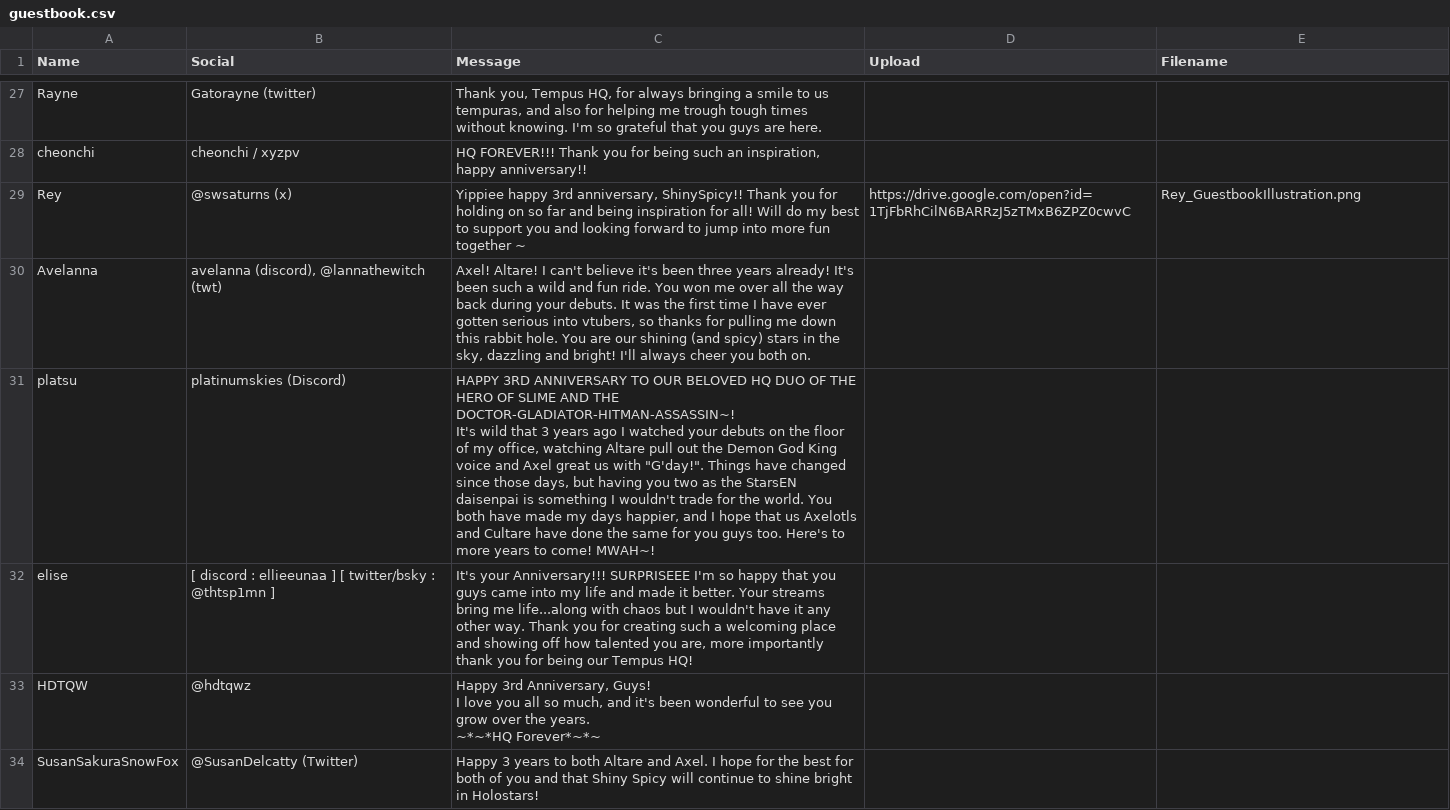
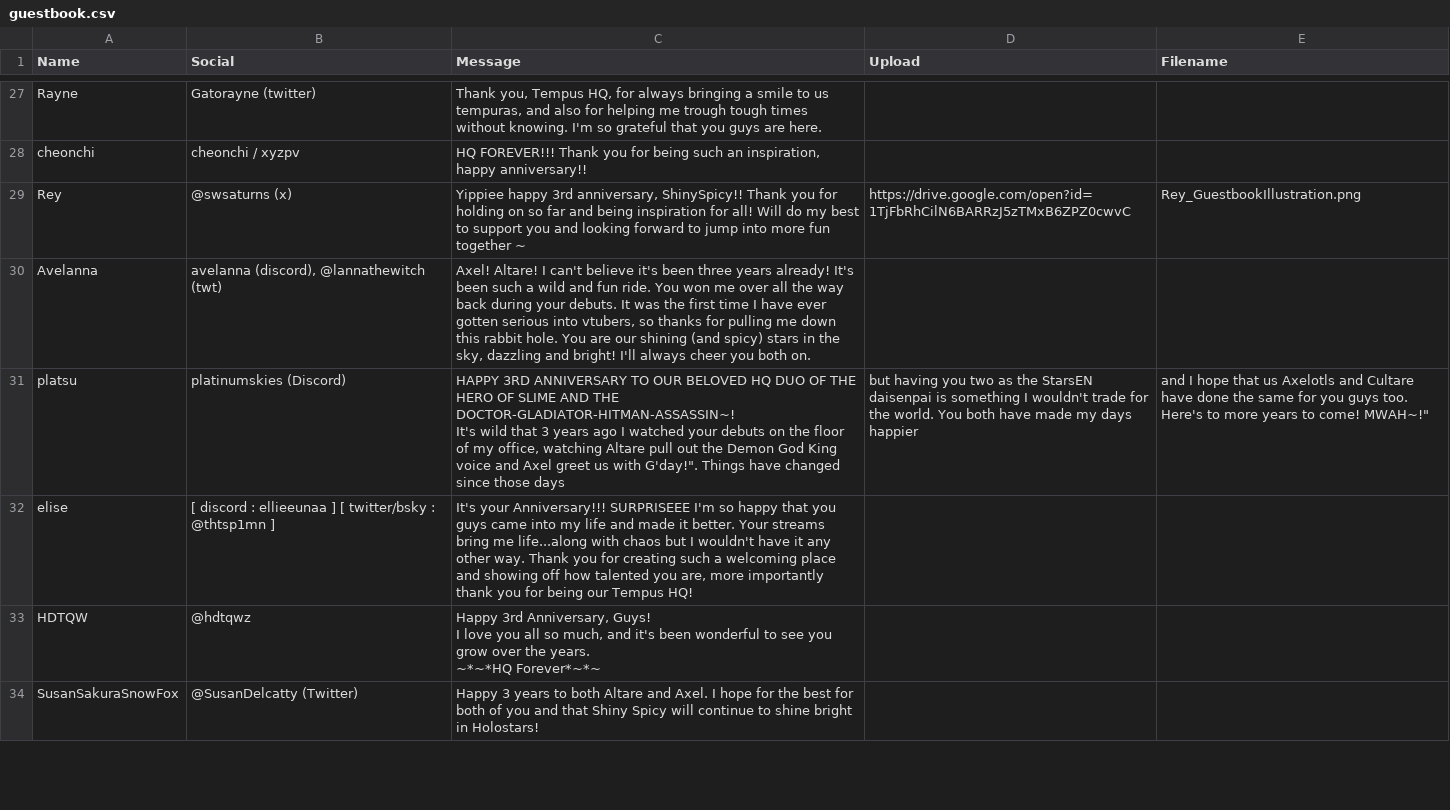
Before and after one commit to elysiumdelivery/hq-anniversary-2025, a CSV file: data/guestbook.csv, drawn as a sheet; only a part is shown, gaps mark what is left out.

Commit message:
fix to guestbook entry and updated ad page with actual yt embed

```diff
--- a/data/guestbook.csv
+++ b/data/guestbook.csv
@@ -49,5 +49,5 @@ Rey,@swsaturns (x),"Yippiee happy 3rd anniversary, ShinySpicy!! Thank you for ho
 Avelanna,"avelanna (discord), @lannathewitch (twt)","Axel! Altare! I can't believe it's been three years already! It's been such a wild and fun ride. You won me over all the way back during your debuts. It was the first time I have ever gotten serious into vtubers, so thanks for pulling me down this rabbit hole. You are our shining (and spicy) stars in the sky, dazzling and bright! I'll always cheer you both on. ",,
-platsu,platinumskies (Discord),"HAPPY 3RD ANNIVERSARY TO OUR BELOVED HQ DUO OF THE HERO OF SLIME AND THE DOCTOR-GLADIATOR-HITMAN-ASSASSIN~!
-
-It's wild that 3 years ago I watched your debuts on the floor of my office, watching Altare pull out the Demon God King voice and Axel great us with ""G'day!"". Things have changed since those days, but having you two as the StarsEN daisenpai is something I wouldn't trade for the world. You both have made my days happier, and I hope that us Axelotls and Cultare have done the same for you guys too. Here's to more years to come! MWAH~!",,
+platsu,platinumskies (Discord),"HAPPY 3RD ANNIVERSARY TO OUR BELOVED HQ DUO OF THE HERO OF SLIME AND THE DOCTOR-GLADIATOR-HITMAN-ASSASSIN~!
+
+It's wild that 3 years ago I watched your debuts on the floor of my office, watching Altare pull out the Demon God King voice and Axel greet us with "G'day!". Things have changed since those days, but having you two as the StarsEN daisenpai is something I wouldn't trade for the world. You both have made my days happier, and I hope that us Axelotls and Cultare have done the same for you guys too. Here's to more years to come! MWAH~!",,
 elise,[ discord : ellieeunaa ] [ twitter/bsky : @thtsp1mn ],"It's your Anniversary!!! SURPRISEEE I'm so happy that you guys came into my life and made it better. Your streams bring me life...along with chaos but I wouldn't have it any other way. Thank you for creating such a welcoming place and showing off how talented you are, more importantly thank you for being our Tempus HQ! ",,
```
Also changed, not shown: 1 other file.
